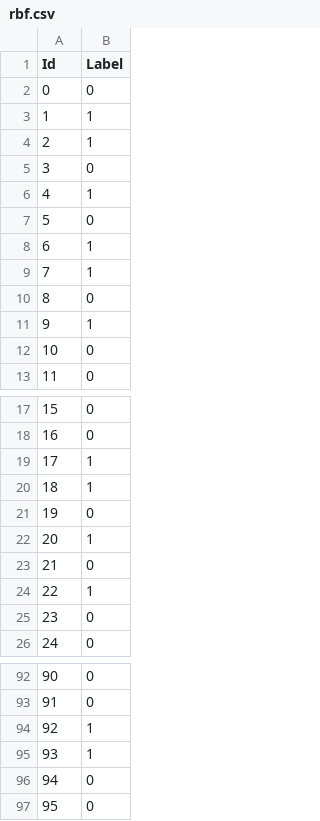
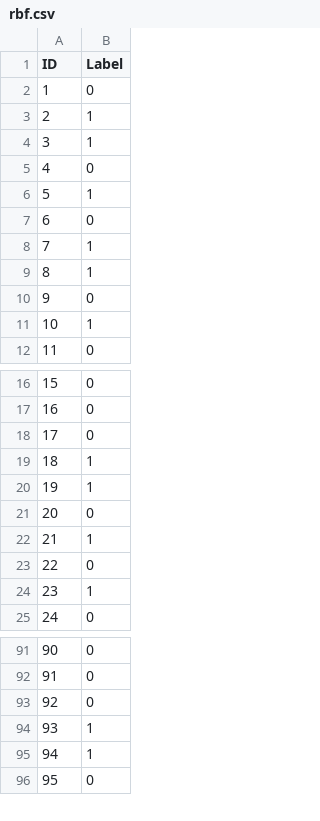
Before and after one commit to SrChen6/AA1-Competition, a CSV file: svm/rbf.csv, drawn as a sheet; only a part is shown, gaps mark what is left out; the diff covers the shown part only.

```diff
--- a/svm/rbf.csv
+++ b/svm/rbf.csv
@@ -1,13 +1,12 @@
-Id,Label
-0,0
-1,1
+ID,Label
+1,0
 2,1
-3,0
-4,1
-5,0
-6,1
+3,1
+4,0
+5,1
+6,0
 7,1
-8,0
-9,1
-10,0
+8,1
+9,0
+10,1
 11,0
@@ -18,9 +17,9 @@ Id,Label
 16,0
-17,1
+17,0
 18,1
-19,0
-20,1
-21,0
-22,1
-23,0
+19,1
+20,0
+21,1
+22,0
+23,1
 24,0
@@ -93,5 +92,5 @@ Id,Label
 91,0
-92,1
+92,0
 93,1
-94,0
+94,1
 95,0
```
Also changed, not shown: 1 added row and 32 edited cells elsewhere in this file, log_ILDS_train_X.csv, svm/linear.csv, 5 other files.
